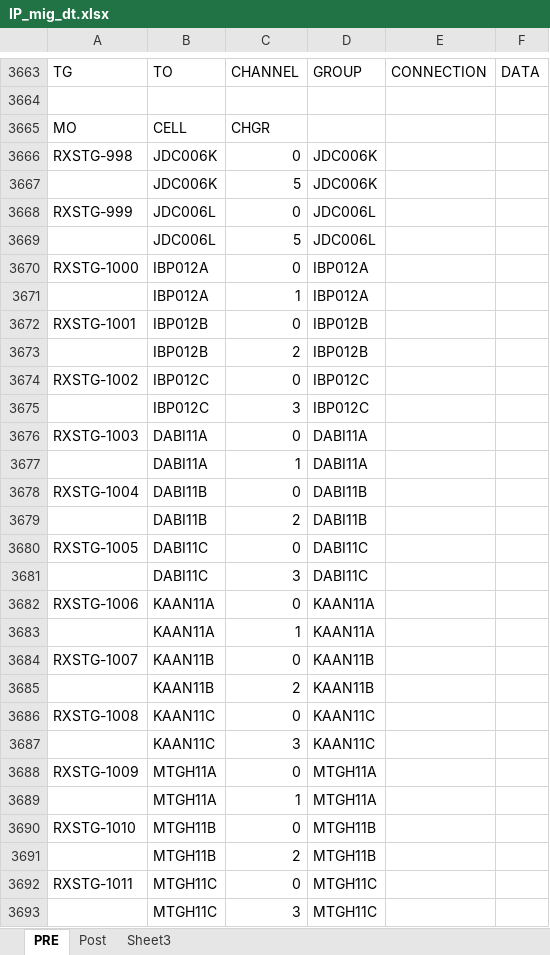
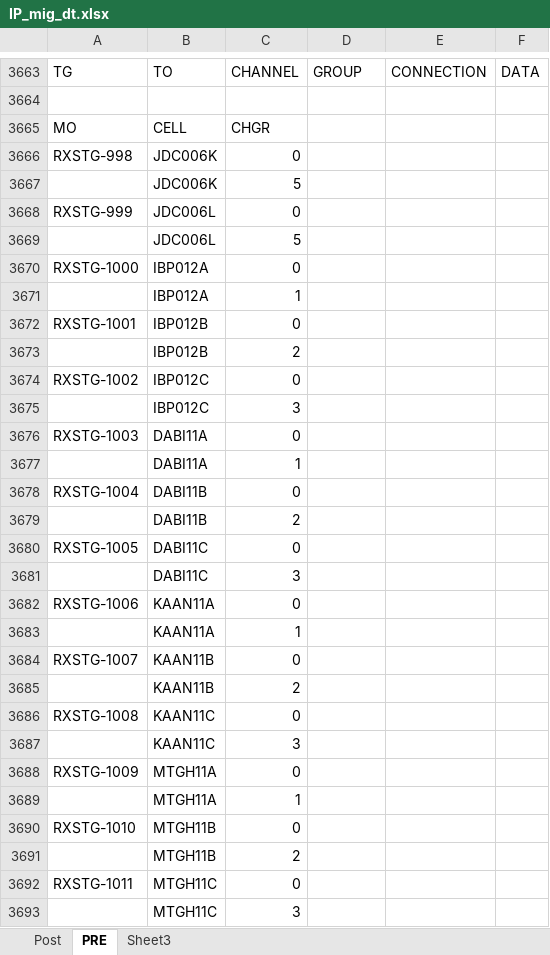
Before and after one commit to Enjoy-Maity/RAN-file-automation, an Excel workbook: IP_mig_dt.xlsx, sheet PRE, drawn as a sheet; only a part is shown, gaps mark what is left out; values as stored, in another font and other column widths than the file's, no borders; the diff covers the shown part only; the diff names each change by its address in the sheet, - before the commit and + after, or states it on an @@ line.

```diff
--- a/IP_mig_dt.xlsx (sheet PRE)
+++ b/IP_mig_dt.xlsx (sheet PRE)
@@ sheet tab order changed: Post | PRE | Sheet3 @@
-D3666:D3667: JDC006K
+D3666:D3667: (empty)
-D3668:D3669: JDC006L
+D3668:D3669: (empty)
-D3670:D3671: IBP012A
+D3670:D3671: (empty)
-D3672:D3673: IBP012B
+D3672:D3673: (empty)
-D3674:D3675: IBP012C
+D3674:D3675: (empty)
-D3676:D3677: DABI11A
+D3676:D3677: (empty)
-D3678:D3679: DABI11B
+D3678:D3679: (empty)
-D3680:D3681: DABI11C
+D3680:D3681: (empty)
-D3682:D3683: KAAN11A
+D3682:D3683: (empty)
-D3684:D3685: KAAN11B
+D3684:D3685: (empty)
-D3686:D3687: KAAN11C
+D3686:D3687: (empty)
-D3688:D3689: MTGH11A
+D3688:D3689: (empty)
-D3690:D3691: MTGH11B
+D3690:D3691: (empty)
-D3692:D3693: MTGH11C
+D3692:D3693: (empty)
```
Also changed, not shown: 1179 edited cells elsewhere in this sheet, 4 other files.
